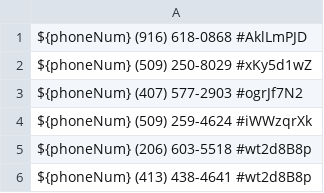
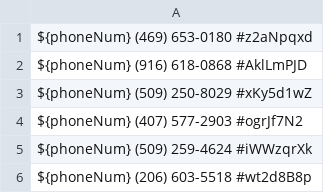
Before and after one commit to zieglarnatta/pythonLearning, a CSV file: backup.csv, drawn as a sheet; only a part is shown; the shorter side is filled out with more unchanged rows.

```diff
--- a/backup.csv
+++ b/backup.csv
@@ -1 +1,2 @@
+${phoneNum}   (469) 653-0180     #z2aNpqxd
 ${phoneNum}   (916) 618-0868     #AklLmPJD
```
Also changed, not shown: 1 other file.
